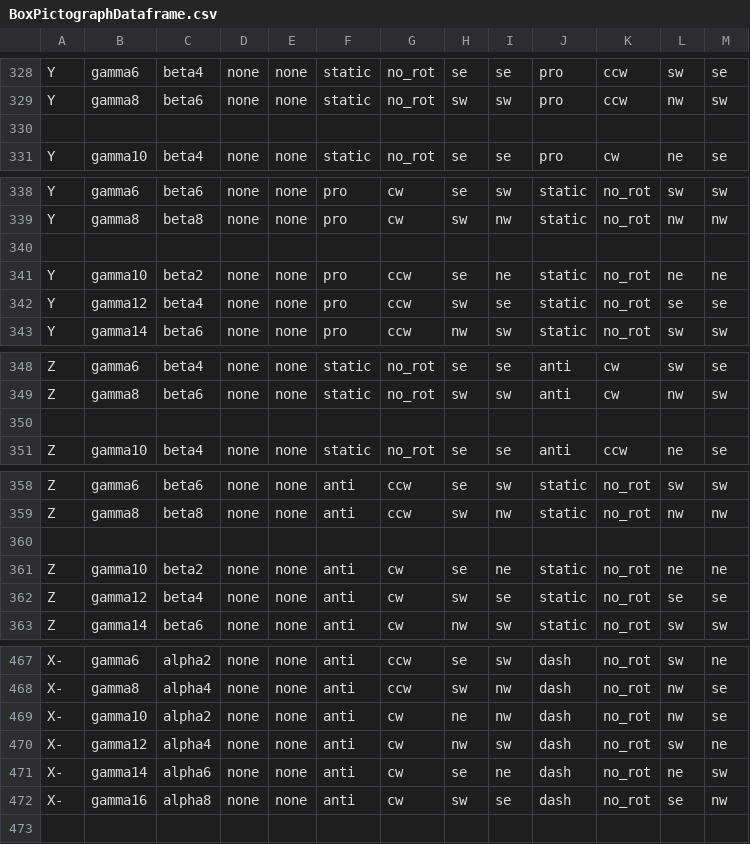
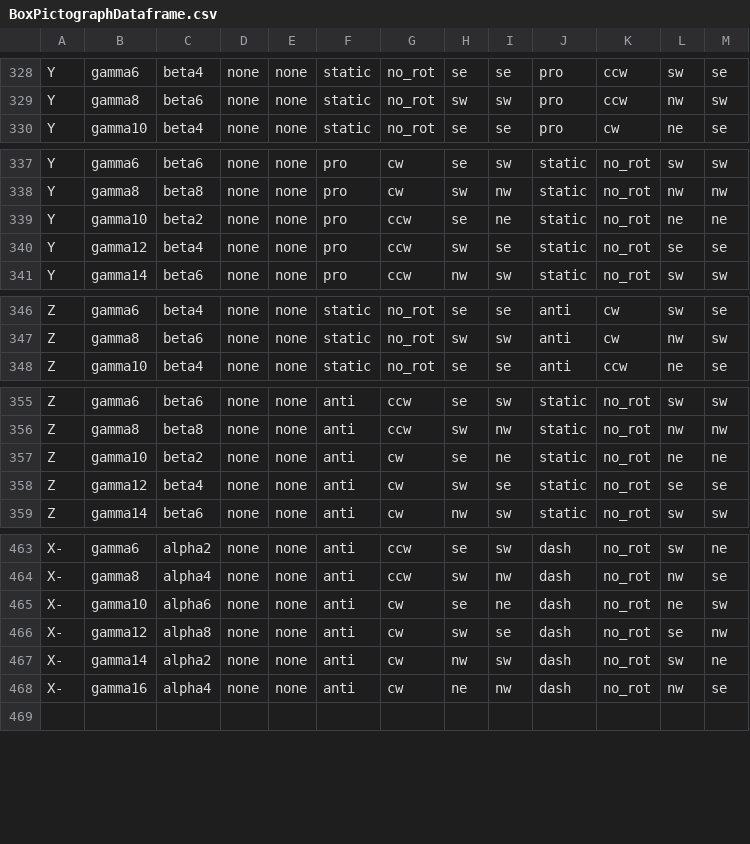
Before and after one commit to austencloud/the-kinetic-constructor, a CSV file: data/BoxPictographDataframe.csv, drawn as a sheet; only a part is shown, gaps mark what is left out; the diff covers the shown part only.

```diff
--- a/data/BoxPictographDataframe.csv
+++ b/data/BoxPictographDataframe.csv
@@ -329,3 +329,2 @@ Y,gamma6,beta4,none,none,static,no_rot,se,se,pro,ccw,sw,se
 Y,gamma8,beta6,none,none,static,no_rot,sw,sw,pro,ccw,nw,sw
-
 Y,gamma10,beta4,none,none,static,no_rot,se,se,pro,cw,ne,se
@@ -339,3 +338,2 @@ Y,gamma6,beta6,none,none,pro,cw,se,sw,static,no_rot,sw,sw
 Y,gamma8,beta8,none,none,pro,cw,sw,nw,static,no_rot,nw,nw
-
 Y,gamma10,beta2,none,none,pro,ccw,se,ne,static,no_rot,ne,ne
@@ -349,3 +347,2 @@ Z,gamma6,beta4,none,none,static,no_rot,se,se,anti,cw,sw,se
 Z,gamma8,beta6,none,none,static,no_rot,sw,sw,anti,cw,nw,sw
-
 Z,gamma10,beta4,none,none,static,no_rot,se,se,anti,ccw,ne,se
@@ -359,3 +356,2 @@ Z,gamma6,beta6,none,none,anti,ccw,se,sw,static,no_rot,sw,sw
 Z,gamma8,beta8,none,none,anti,ccw,sw,nw,static,no_rot,nw,nw
-
 Z,gamma10,beta2,none,none,anti,cw,se,ne,static,no_rot,ne,ne
@@ -468,6 +464,6 @@ X-,gamma6,alpha2,none,none,anti,ccw,se,sw,dash,no_rot,sw,ne
 X-,gamma8,alpha4,none,none,anti,ccw,sw,nw,dash,no_rot,nw,se
-X-,gamma10,alpha2,none,none,anti,cw,ne,nw,dash,no_rot,nw,se
-X-,gamma12,alpha4,none,none,anti,cw,nw,sw,dash,no_rot,sw,ne
-X-,gamma14,alpha6,none,none,anti,cw,se,ne,dash,no_rot,ne,sw
-X-,gamma16,alpha8,none,none,anti,cw,sw,se,dash,no_rot,se,nw
+X-,gamma10,alpha6,none,none,anti,cw,se,ne,dash,no_rot,ne,sw
+X-,gamma12,alpha8,none,none,anti,cw,sw,se,dash,no_rot,se,nw
+X-,gamma14,alpha2,none,none,anti,cw,nw,sw,dash,no_rot,sw,ne
+X-,gamma16,alpha4,none,none,anti,cw,ne,nw,dash,no_rot,nw,se
 
```
Also changed, not shown: 19 edited cells elsewhere in this file, 20 other files.
